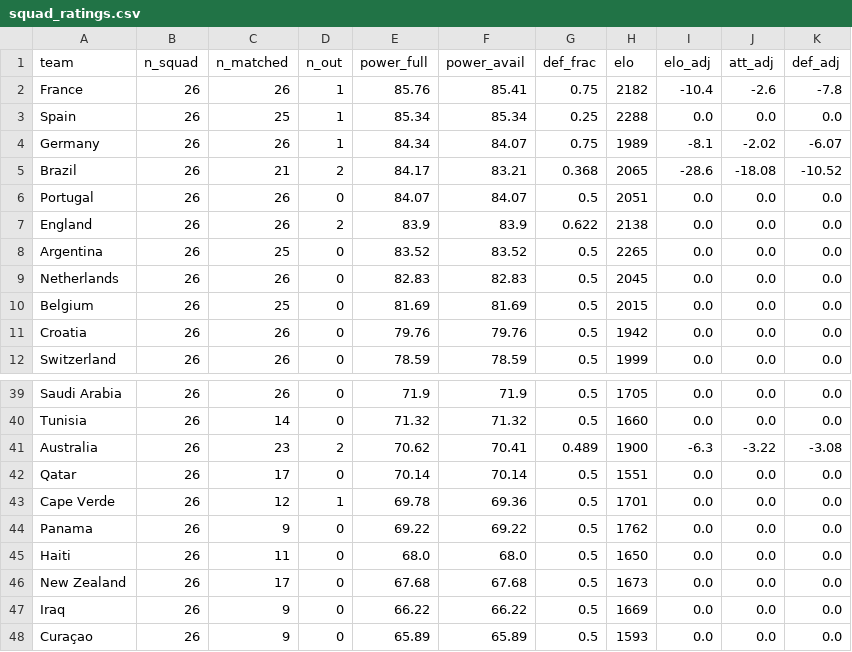
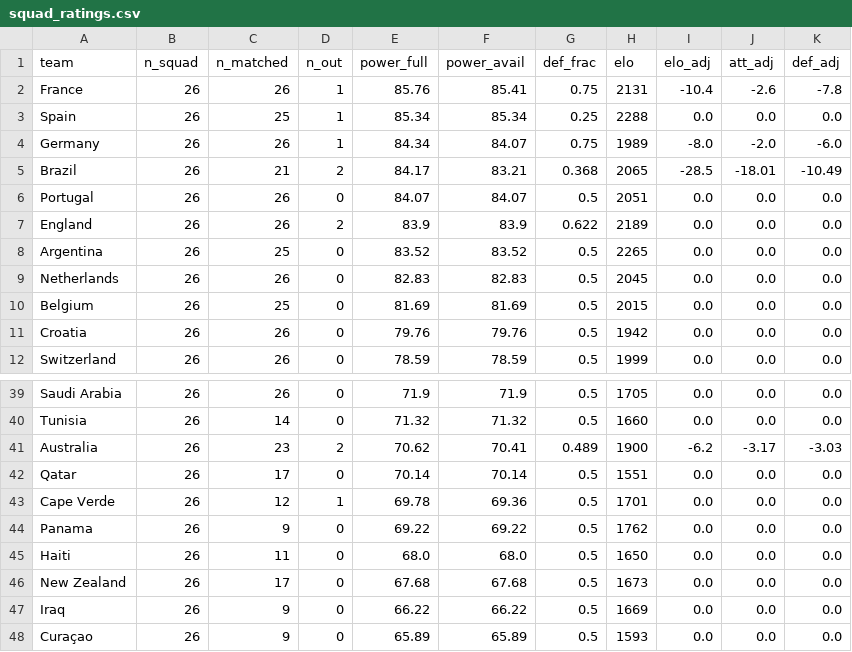
Before and after one commit to baz1860/predictorengines, a CSV file: data/squad_ratings.csv, drawn as a sheet; only a part is shown, gaps mark what is left out.

```diff
--- a/data/squad_ratings.csv
+++ b/data/squad_ratings.csv
@@ -1,8 +1,8 @@
 team,n_squad,n_matched,n_out,power_full,power_avail,def_frac,elo,elo_adj,att_adj,def_adj
-France,26,26,1,85.76,85.41,0.75,2182,-10.4,-2.6,-7.8
+France,26,26,1,85.76,85.41,0.75,2131,-10.4,-2.6,-7.8
 Spain,26,25,1,85.34,85.34,0.25,2288,0.0,0.0,0.0
-Germany,26,26,1,84.34,84.07,0.75,1989,-8.1,-2.02,-6.07
-Brazil,26,21,2,84.17,83.21,0.368,2065,-28.6,-18.08,-10.52
+Germany,26,26,1,84.34,84.07,0.75,1989,-8.0,-2.0,-6.0
+Brazil,26,21,2,84.17,83.21,0.368,2065,-28.5,-18.01,-10.49
 Portugal,26,26,0,84.07,84.07,0.5,2051,0.0,0.0,0.0
-England,26,26,2,83.9,83.9,0.622,2138,0.0,0.0,0.0
+England,26,26,2,83.9,83.9,0.622,2189,0.0,0.0,0.0
 Argentina,26,25,0,83.52,83.52,0.5,2265,0.0,0.0,0.0
@@ -40,3 +40,3 @@ Saudi Arabia,26,26,0,71.9,71.9,0.5,1705,0.0,0.0,0.0
 Tunisia,26,14,0,71.32,71.32,0.5,1660,0.0,0.0,0.0
-Australia,26,23,2,70.62,70.41,0.489,1900,-6.3,-3.22,-3.08
+Australia,26,23,2,70.62,70.41,0.489,1900,-6.2,-3.17,-3.03
 Qatar,26,17,0,70.14,70.14,0.5,1551,0.0,0.0,0.0
```
Also changed, not shown: 51 other files.
